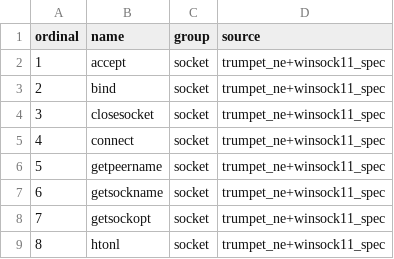
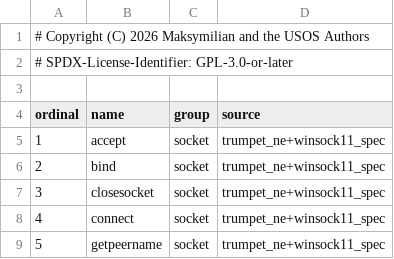
Before and after one commit to snakex21/universal-service-os, a TSV file: docs/win16-winsock-abi.tsv, drawn as a sheet; only a part is shown; the shorter side is filled out with more unchanged rows; the diff names each change by its address in the sheet, - before the commit and + after, or states it on an @@ line.

```diff
--- a/docs/win16-winsock-abi.tsv
+++ b/docs/win16-winsock-abi.tsv
+row 1: # Copyright (C) 2026 Maksymilian and the USOS Authors
+row 2: # SPDX-License-Identifier: GPL-3.0-or-later
+row 3: (empty)
```
Also changed, not shown: 22 other files.
